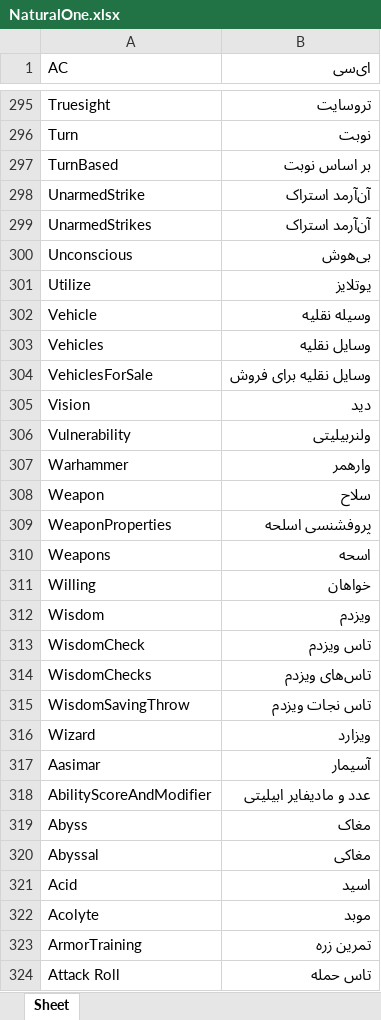
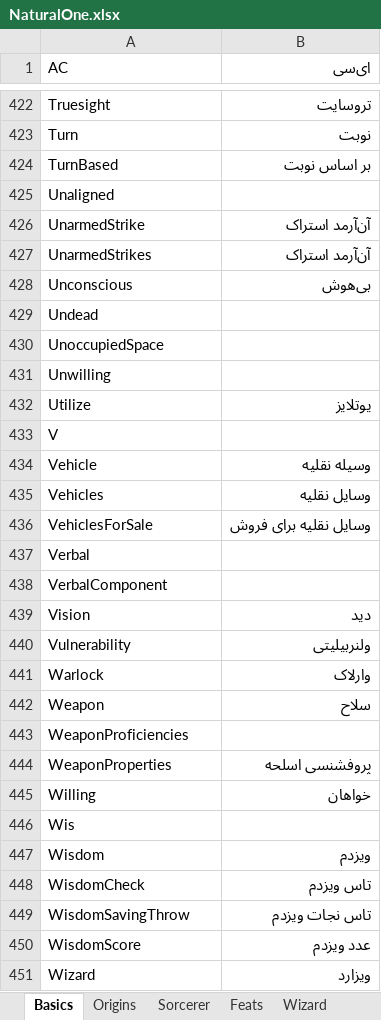
Before and after one commit to amiroo54/PHBTranslation, an Excel workbook: dictionaries/NaturalOne.xlsx, sheet Basics, drawn as a sheet; only a part is shown, gaps mark what is left out; values as stored, in another font and other column widths than the file's, no borders; removed rows and columns are numbered as before the commit, all else as after; the diff covers the shown part only; the diff names each change by its address in the sheet, - before the commit and + after, or states it on an @@ line.

```diff
--- a/dictionaries/NaturalOne.xlsx (sheet Basics)
+++ b/dictionaries/NaturalOne.xlsx (sheet Basics)
-sheet tab: Sheet
+sheet tab: Basics
+sheet tab: Origins
+sheet tab: Sorcerer
+sheet tab: Feats
+sheet tab: Wizard
+row 425: Unaligned
+row 429: Undead
+row 430: UnoccupiedSpace
+row 431: Unwilling
+row 433: V
+row 437: Verbal
+row 438: VerbalComponent
-row 307: Warhammer | وارهمر
@@ row 395 moved to row 441: Warlock @@
+row 443: WeaponProficiencies
-row 310: Weapons | اسحه
+row 446: Wis
-row 314: WisdomChecks | تاس‌های ویزدم
@@ row 398 moved to row 450: WisdomScore @@
-row 317: Aasimar | آسیمار
@@ row 318 moved to row 8: AbilityScoreAndModifier @@
-row 319: Abyss | مغاک
-row 320: Abyssal | مغاکی
-row 321: Acid | اسید
-row 322: Acolyte | موبد
@@ row 323 moved to row 30: ArmorTraining @@
-row 324: Attack Roll | تاس حمله
```
Also changed, not shown: 108 added rows, 63 removed rows and 47 moved rows elsewhere in this sheet, other sheet tabs, dictionaries/SneakPeak.xlsx, 3 other files.
